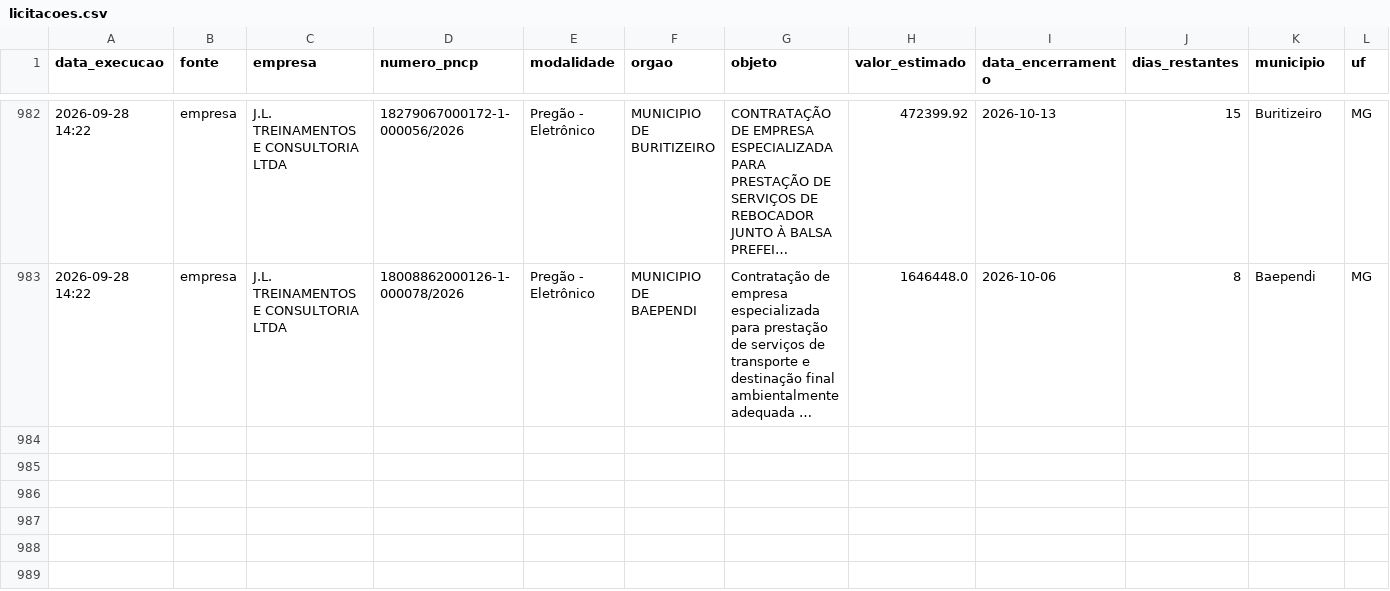
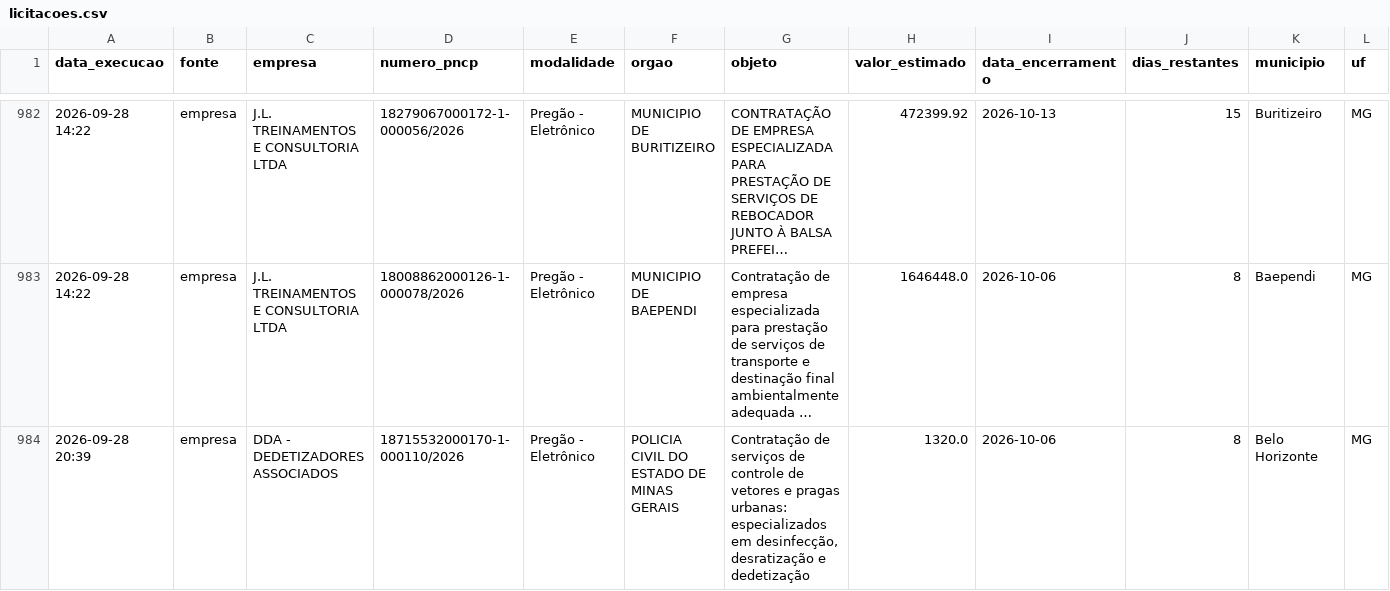
Before and after one commit to santasenna7/monitor-licitacoes-pncp, a CSV file: data/licitacoes.csv, drawn as a sheet; only a part is shown, gaps mark what is left out; long unchanged cells end in …; rows hold the shown columns only; the diff covers the shown part only; the diff names each change by its address in the sheet, - before the commit and + after, or states it on an @@ line.

```diff
--- a/data/licitacoes.csv
+++ b/data/licitacoes.csv
+row 984: 2026-09-28 20:39 | empresa | DDA - DEDETIZADORES ASSOCIADOS | 18715532000170-1-000110/2026 | Pregão - Eletrônico | POLICIA CIVIL DO ESTADO DE MINAS GERAIS | Contratação de serviços de controle de vetores e pragas urbanas: especializados em desinfecção, desratização e dedetização | 1320.0 | 2026-10-06 | 8 | Belo Horizonte | MG
```
Also changed, not shown: 3 added rows elsewhere in this file, data/resumo_empresa.csv, 2 other files.
